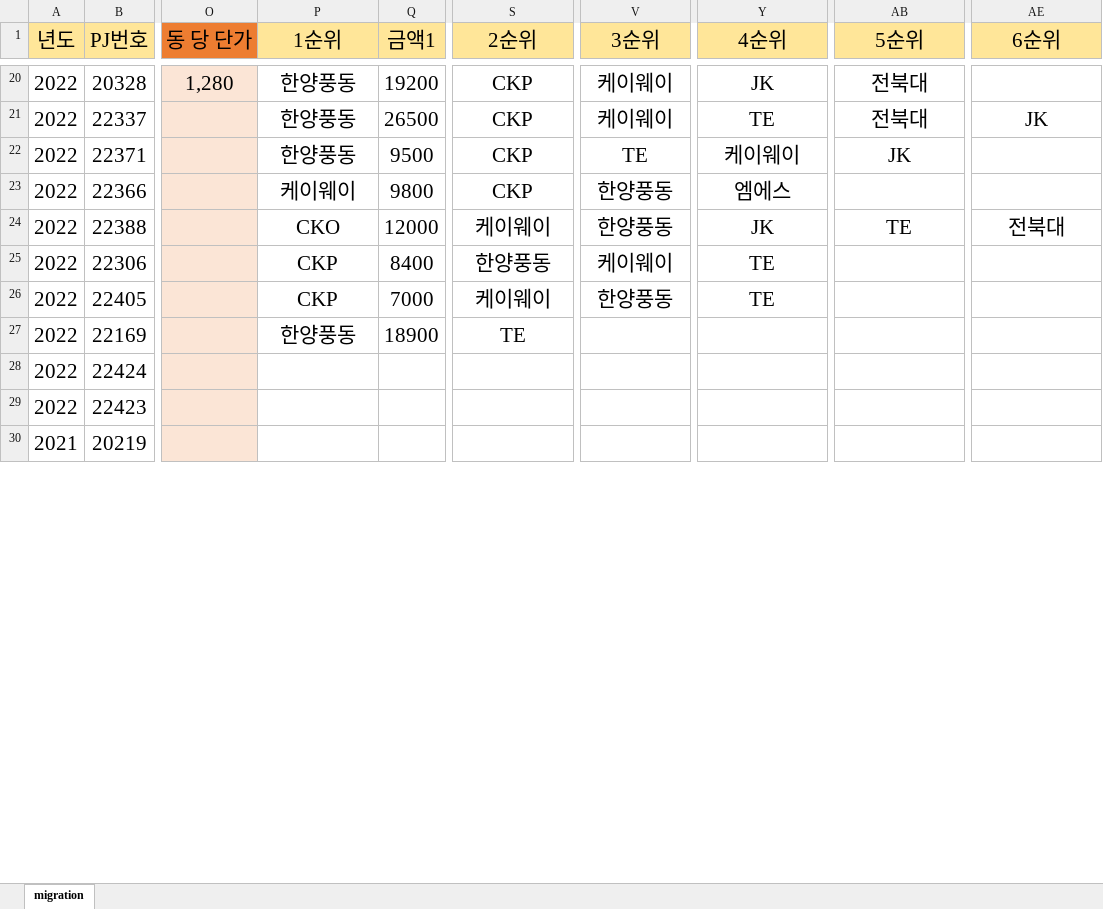
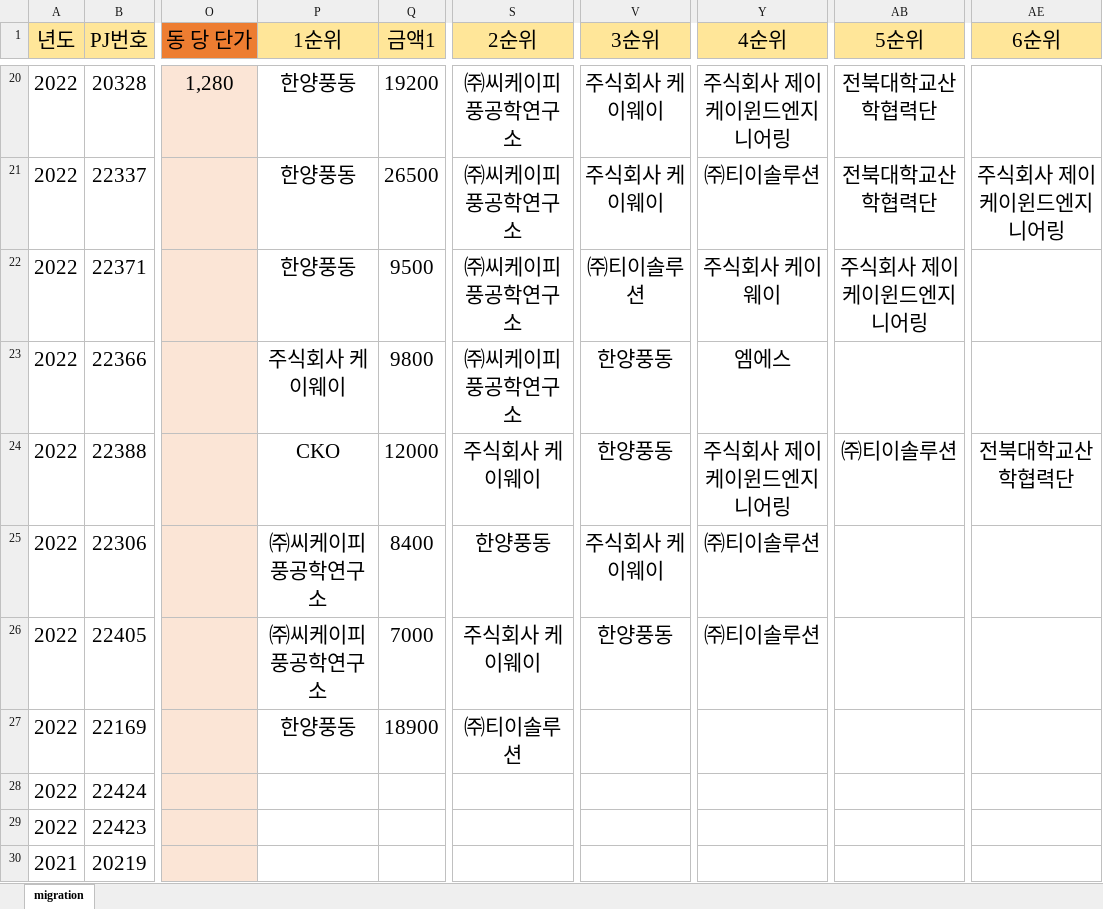
Before and after one commit to qkqh1577/hywtl_has, an Excel workbook: app/src/main/resources/migration/HAS-DB-나라장터.xlsx, sheet migration, drawn as a sheet; only a part is shown, gaps mark what is left out; values as stored, in another font and other column widths than the file's, no borders; the diff covers the shown part only; the diff names each change by its address in the sheet, - before the commit and + after, or states it on an @@ line.

```diff
--- a/app/src/main/resources/migration/HAS-DB-나라장터.xlsx (sheet migration)
+++ b/app/src/main/resources/migration/HAS-DB-나라장터.xlsx (sheet migration)
-S20:S23 (2순위): CKP
+S20:S23 (2순위): ㈜씨케이피풍공학연구소
-V20:V21 (3순위): 케이웨이
+V20:V21 (3순위): 주식회사 케이웨이
-Y20 (4순위): JK
+Y20 (4순위): 주식회사 제이케이윈드엔지니어링
-AB20:AB21 (5순위): 전북대
+AB20:AB21 (5순위): 전북대학교산학협력단
-Y21 (4순위): TE
+Y21 (4순위): ㈜티이솔루션
-AE21 (6순위): JK
+AE21 (6순위): 주식회사 제이케이윈드엔지니어링
-V22 (3순위): TE
+V22 (3순위): ㈜티이솔루션
-Y22 (4순위): 케이웨이
+Y22 (4순위): 주식회사 케이웨이
-AB22 (5순위): JK
+AB22 (5순위): 주식회사 제이케이윈드엔지니어링
-P23 (1순위): 케이웨이
+P23 (1순위): 주식회사 케이웨이
-S24 (2순위): 케이웨이
+S24 (2순위): 주식회사 케이웨이
-Y24 (4순위): JK
+Y24 (4순위): 주식회사 제이케이윈드엔지니어링
-AB24 (5순위): TE
+AB24 (5순위): ㈜티이솔루션
-AE24 (6순위): 전북대
+AE24 (6순위): 전북대학교산학협력단
-P25:P26 (1순위): CKP
+P25:P26 (1순위): ㈜씨케이피풍공학연구소
-V25 (3순위): 케이웨이
+V25 (3순위): 주식회사 케이웨이
-Y25:Y26 (4순위): TE
+Y25:Y26 (4순위): ㈜티이솔루션
-S26 (2순위): 케이웨이
+S26 (2순위): 주식회사 케이웨이
-S27 (2순위): TE
+S27 (2순위): ㈜티이솔루션
```
Also changed, not shown: 232 edited cells elsewhere in this sheet.
